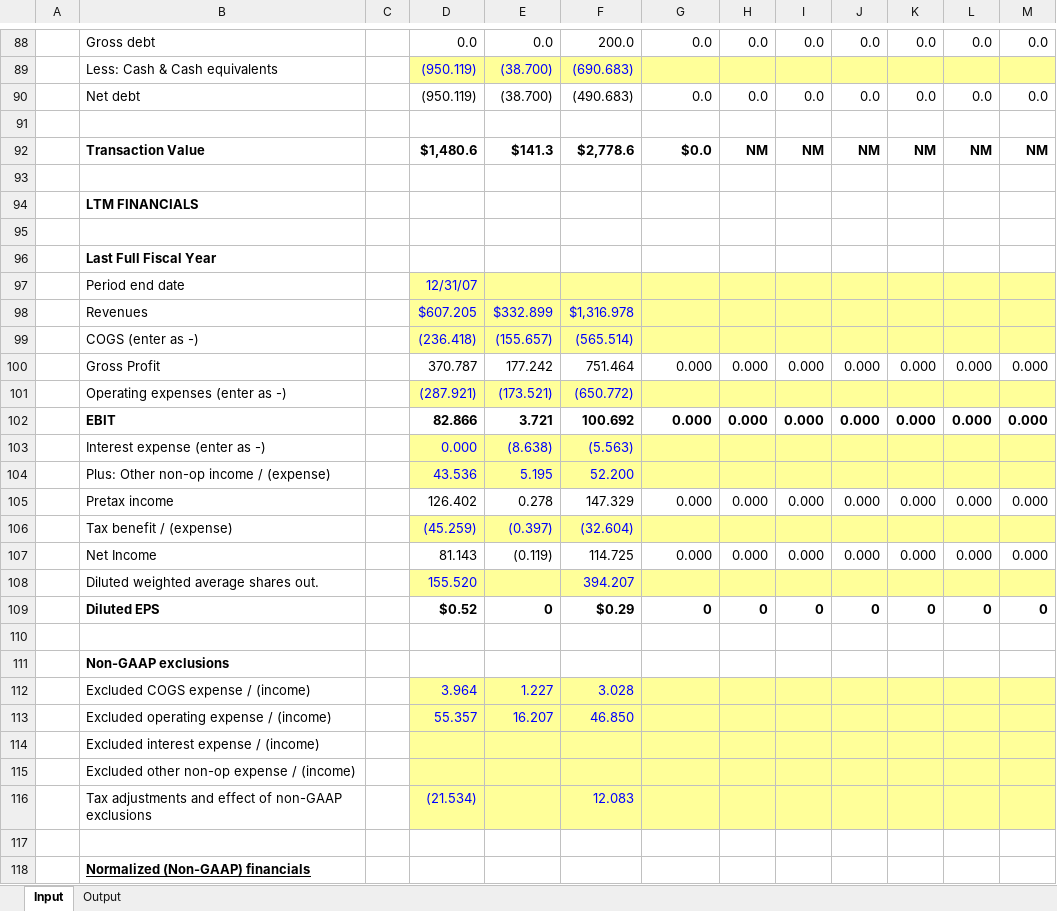
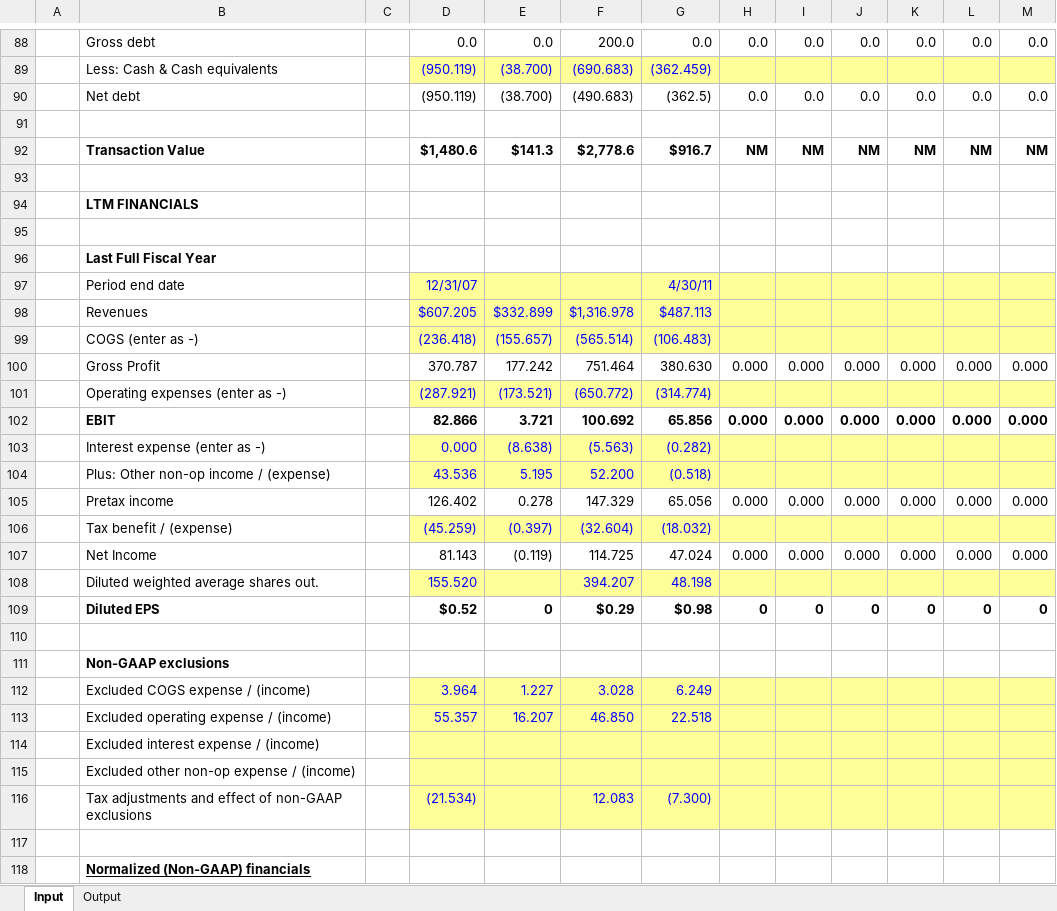
Before and after one commit to willjrobertsjr/Apple-Financial-Statement-Models, an Excel workbook: Extreme Networks Transaction Comps.xlsx, sheet Input, drawn as a sheet; only a part is shown, gaps mark what is left out; values as stored, in another font and other column widths than the file's, no borders; conditional formats not drawn; the diff covers the shown part only; the diff names each change by its address in the sheet, - before the commit and + after, or states it on an @@ line.

```diff
--- a/Extreme Networks Transaction Comps.xlsx (sheet Input)
+++ b/Extreme Networks Transaction Comps.xlsx (sheet Input)
-G89: (empty)
+G89: (362.459)
-G90: 0.0
+G90: (362.5)
-G92: $0.0
+G92: $916.7
-G97: (empty)
+G97: 4/30/11
-G98: (empty)
+G98: $487.113
-G99: (empty)
+G99: (106.483)
-G100: 0.000
+G100: 380.630
-G101: (empty)
+G101: (314.774)
-G102: 0.000
+G102: 65.856
-G103: (empty)
+G103: (0.282)
-G104: (empty)
+G104: (0.518)
-G105: 0.000
+G105: 65.056
-G106: (empty)
+G106: (18.032)
-G107: 0.000
+G107: 47.024
-G108: (empty)
+G108: 48.198
-G109: 0
+G109: $0.98
-G112: (empty)
+G112: 6.249
-G113: (empty)
+G113: 22.518
-G116: (empty)
+G116: (7.300)
```
Also changed, not shown: 141 edited cells elsewhere in this sheet.
